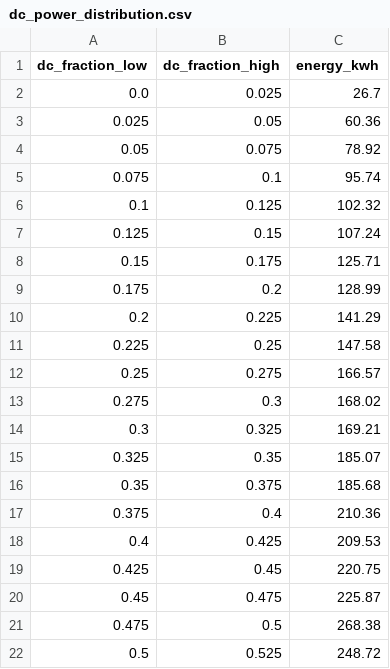
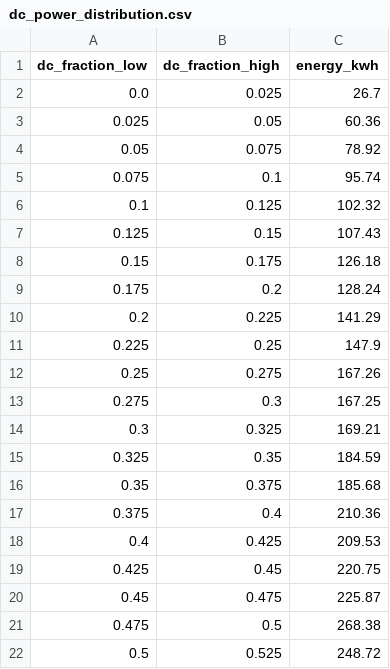
Before and after one commit to Str4vinci/breos, a CSV file: docs/examples/_results/clipping/dc_power_distribution.csv, drawn as a sheet; only a part is shown.

```diff
--- a/docs/examples/_results/clipping/dc_power_distribution.csv
+++ b/docs/examples/_results/clipping/dc_power_distribution.csv
@@ -6,11 +6,11 @@ dc_fraction_low,dc_fraction_high,energy_kwh
 0.1,0.125,102.32
-0.125,0.15,107.24
-0.15,0.175,125.71
-0.175,0.2,128.99
+0.125,0.15,107.43
+0.15,0.175,126.18
+0.175,0.2,128.24
 0.2,0.225,141.29
-0.225,0.25,147.58
-0.25,0.275,166.57
-0.275,0.3,168.02
+0.225,0.25,147.9
+0.25,0.275,167.26
+0.275,0.3,167.25
 0.3,0.325,169.21
-0.325,0.35,185.07
+0.325,0.35,184.59
 0.35,0.375,185.68
```
Also changed, not shown: docs/examples/_results/ageing/simulated.csv, docs/examples/_results/clipping/ratios.csv, 41 other files.
